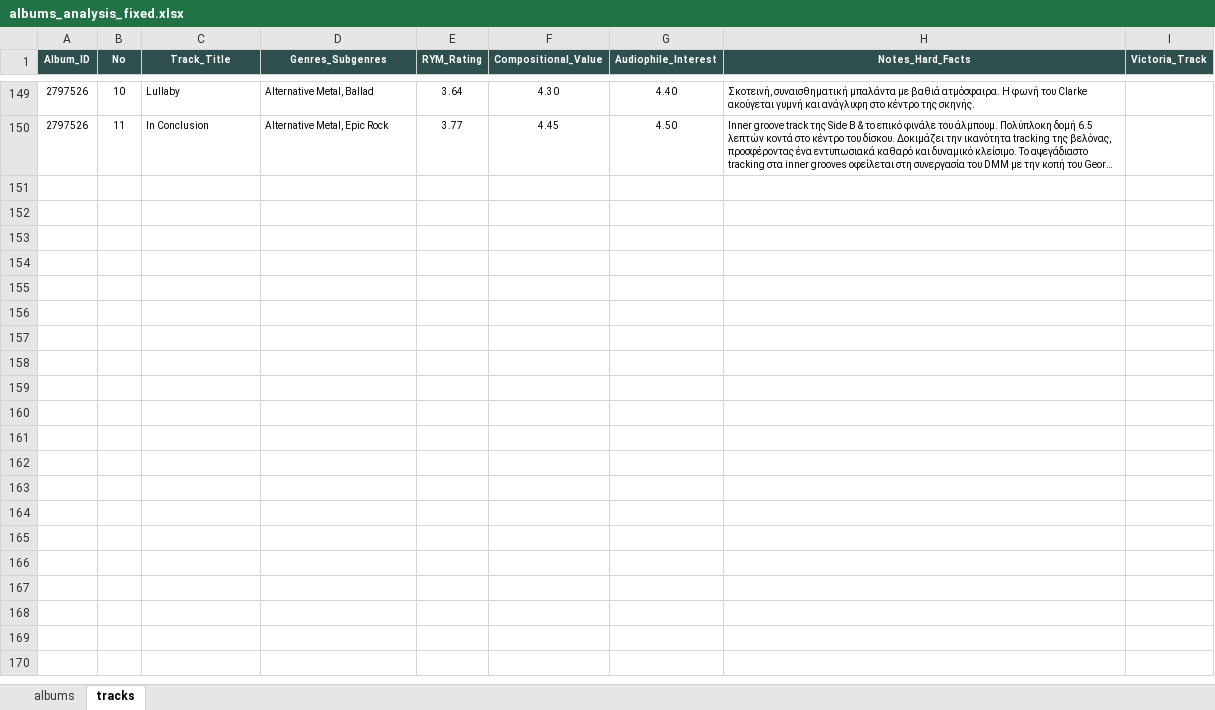
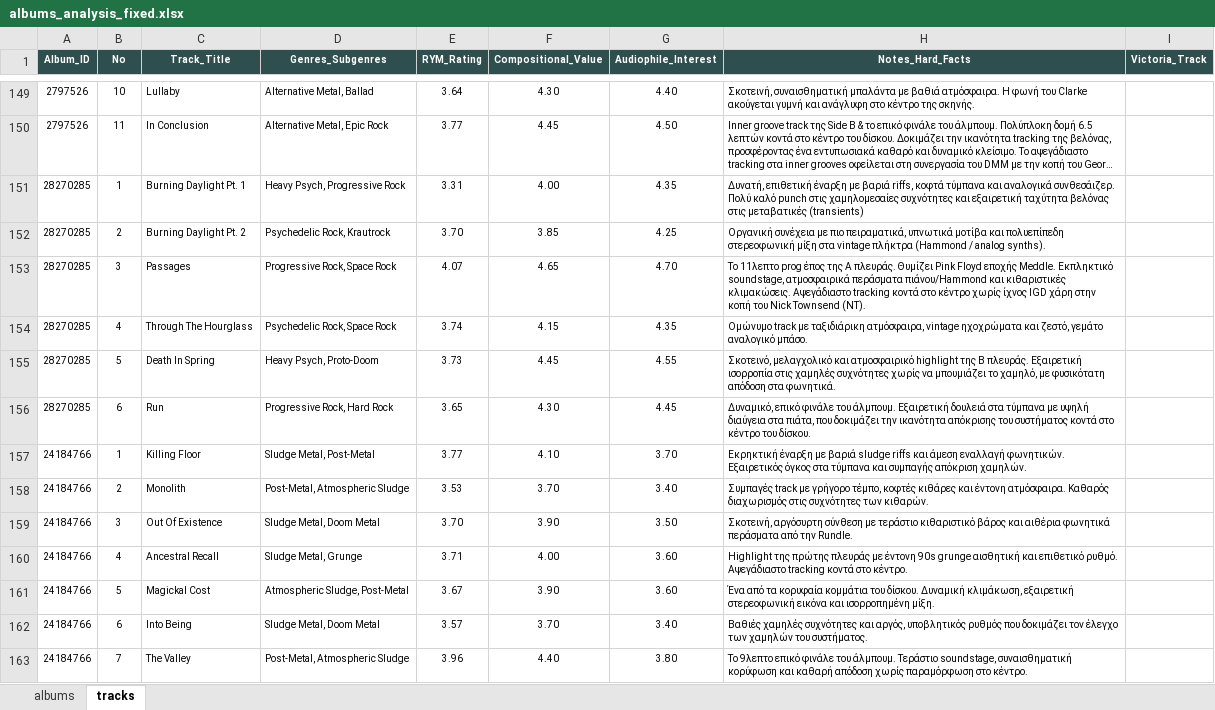
Before and after one commit to blueaegean/music-archive, an Excel workbook: albums_analysis_fixed.xlsx, sheet tracks, drawn as a sheet; only a part is shown, gaps mark what is left out; long unchanged cells end in …; values as stored, in another font and other column widths than the file's, no borders; the diff names each change by its address in the sheet, - before the commit and + after, or states it on an @@ line.

Commit message:
Add files via upload

```diff
--- a/albums_analysis_fixed.xlsx (sheet tracks)
+++ b/albums_analysis_fixed.xlsx (sheet tracks)
+row 151: 28270285 | 1 | Burning Daylight Pt. 1 | Heavy Psych, Progressive Rock | 3.31 | 4.00 | 4.35 | Δυνατή, επιθετική έναρξη με βαριά riffs, κοφτά τύμπανα και αναλογικά συνθεσάιζερ. Πολύ καλό punch στις χαμηλομεσαίες συχνότητες και εξαιρετική ταχύτητα βελόνας στις μεταβατικές (transients)
+row 152: 28270285 | 2 | Burning Daylight Pt. 2 | Psychedelic Rock, Krautrock | 3.70 | 3.85 | 4.25 | Οργανική συνέχεια με πιο πειραματικά, υπνωτικά μοτίβα και πολυεπίπεδη στερεοφωνική μίξη στα vintage πλήκτρα (Hammond / analog synths).
+row 153: 28270285 | 3 | Passages | Progressive Rock, Space Rock | 4.07 | 4.65 | 4.70 | Το 11λεπτο prog έπος της A πλευράς. Θυμίζει Pink Floyd εποχής Meddle. Εκπληκτικό soundstage, ατμοσφαιρικά περάσματα πιάνου/Hammond και κιθαριστικές κλιμακώσεις. Αψεγάδιαστο tracking κοντά στο κέντρο χωρίς ίχνος IGD χάρη στην κοπή του Nick Townsend (NT).
+row 154: 28270285 | 4 | Through The Hourglass | Psychedelic Rock, Space Rock | 3.74 | 4.15 | 4.35 | Ομώνυμο track με ταξιδιάρικη ατμόσφαιρα, vintage ηχοχρώματα και ζεστό, γεμάτο αναλογικό μπάσο.
+row 155: 28270285 | 5 | Death In Spring | Heavy Psych, Proto-Doom | 3.73 | 4.45 | 4.55 | Σκοτεινό, μελαγχολικό και ατμοσφαιρικό highlight της B πλευράς. Εξαιρετική ισορροπία στις χαμηλές συχνότητες χωρίς να μπουμιάζει το χαμηλό, με φυσικότατη απόδοση στα φωνητικά.
+row 156: 28270285 | 6 | Run | Progressive Rock, Hard Rock | 3.65 | 4.30 | 4.45 | Δυναμικό, επικό φινάλε του άλμπουμ. Εξαιρετική δουλειά στα τύμπανα με υψηλή διαύγεια στα πιάτα, που δοκιμάζει την ικανότητα απόκρισης του συστήματος κοντά στο κέντρο του δίσκου.
+row 157: 24184766 | 1 | Killing Floor | Sludge Metal, Post-Metal | 3.77 | 4.10 | 3.70 | Εκρηκτική έναρξη με βαριά sludge riffs και άμεση εναλλαγή φωνητικών. Εξαιρετικός όγκος στα τύμπανα και συμπαγής απόκριση χαμηλών.
+row 158: 24184766 | 2 | Monolith | Post-Metal, Atmospheric Sludge | 3.53 | 3.70 | 3.40 | Συμπαγές track με γρήγορο τέμπο, κοφτές κιθάρες και έντονη ατμόσφαιρα. Καθαρός διαχωρισμός στις συχνότητες των κιθαρών.
+row 159: 24184766 | 3 | Out Of Existence | Sludge Metal, Doom Metal | 3.70 | 3.90 | 3.50 | Σκοτεινή, αργόσυρτη σύνθεση με τεράστιο κιθαριστικό βάρος και αιθέρια φωνητικά περάσματα από την Rundle.
+row 160: 24184766 | 4 | Ancestral Recall | Sludge Metal, Grunge | 3.71 | 4.00 | 3.60 | Highlight της πρώτης πλευράς με έντονη 90s grunge αισθητική και επιθετικό ρυθμό. Αψεγάδιαστο tracking κοντά στο κέντρο.
+row 161: 24184766 | 5 | Magickal Cost | Atmospheric Sludge, Post-Metal | 3.67 | 3.90 | 3.60 | Ένα από τα κορυφαία κομμάτια του δίσκου. Δυναμική κλιμάκωση, εξαιρετική στερεοφωνική εικόνα και ισορροπημένη μίξη.
+row 162: 24184766 | 6 | Into Being | Sludge Metal, Doom Metal | 3.57 | 3.70 | 3.40 | Βαθιές χαμηλές συχνότητες και αργός, υποβλητικός ρυθμός που δοκιμάζει τον έλεγχο των χαμηλών του συστήματος.
+row 163: 24184766 | 7 | The Valley | Post-Metal, Atmospheric Sludge | 3.96 | 4.40 | 3.80 | Το 9λεπτο επικό φινάλε του άλμπουμ. Τεράστιο soundstage, συναισθηματική κορύφωση και καθαρή απόδοση χωρίς παραμόρφωση στο κέντρο.
```
Also changed, not shown: sheet albums.
